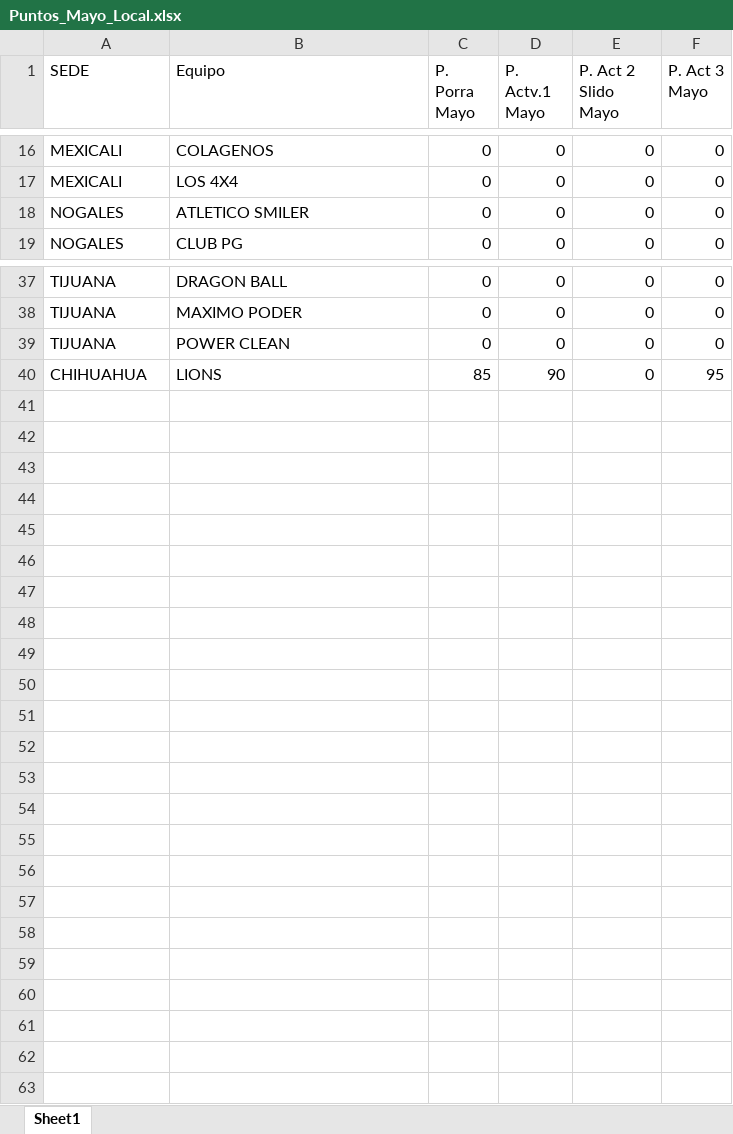
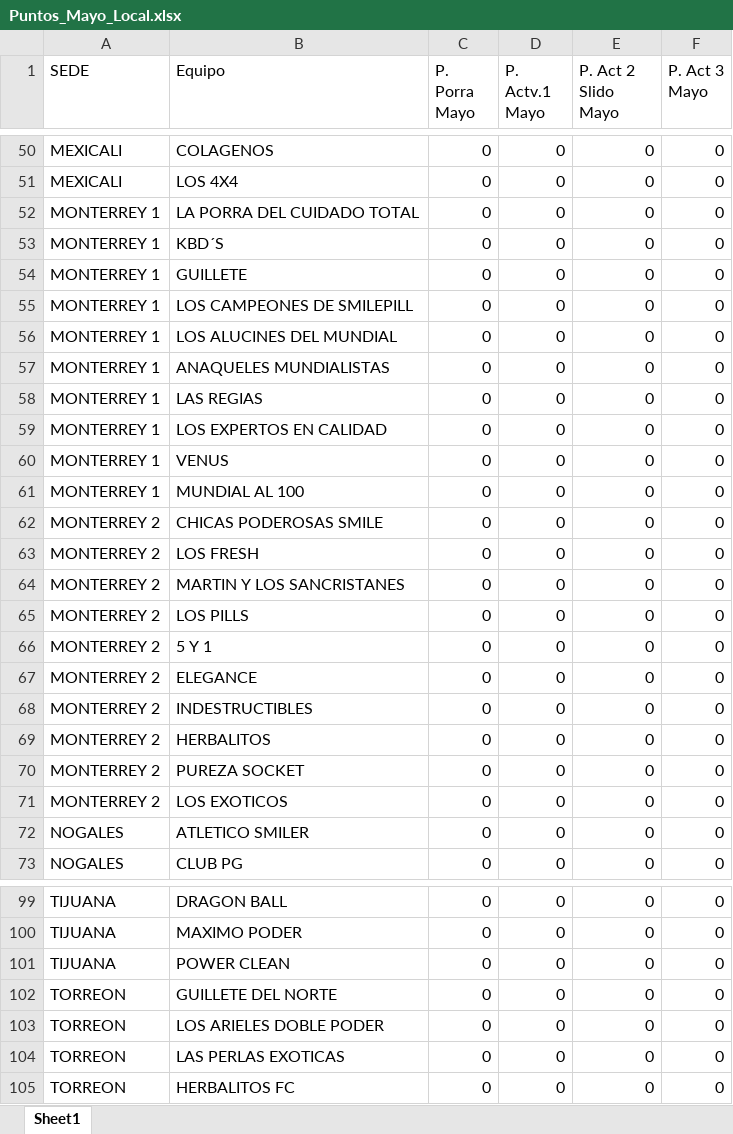
Before and after one commit to smilepill-c1/dashboard-torneo, an Excel workbook: Puntos_Mayo_Local.xlsx, sheet Sheet1, drawn as a sheet; only a part is shown, gaps mark what is left out; values as stored, in another font and other column widths than the file's, no borders; removed rows and columns are numbered as before the commit, all else as after; the diff covers the shown part only; the diff names each change by its address in the sheet, - before the commit and + after, or states it on an @@ line.

```diff
--- a/Puntos_Mayo_Local.xlsx (sheet Sheet1)
+++ b/Puntos_Mayo_Local.xlsx (sheet Sheet1)
+row 52: MONTERREY 1 | LA PORRA DEL CUIDADO TOTAL | 0 | 0 | 0 | 0
+row 53: MONTERREY 1 | KBD´S | 0 | 0 | 0 | 0
+row 54: MONTERREY 1 | GUILLETE | 0 | 0 | 0 | 0
+row 55: MONTERREY 1 | LOS CAMPEONES DE SMILEPILL | 0 | 0 | 0 | 0
+row 56: MONTERREY 1 | LOS ALUCINES DEL MUNDIAL | 0 | 0 | 0 | 0
+row 57: MONTERREY 1 | ANAQUELES MUNDIALISTAS | 0 | 0 | 0 | 0
+row 58: MONTERREY 1 | LAS REGIAS | 0 | 0 | 0 | 0
+row 59: MONTERREY 1 | LOS EXPERTOS EN CALIDAD | 0 | 0 | 0 | 0
+row 60: MONTERREY 1 | VENUS | 0 | 0 | 0 | 0
+row 61: MONTERREY 1 | MUNDIAL AL 100 | 0 | 0 | 0 | 0
+row 62: MONTERREY 2 | CHICAS PODEROSAS SMILE | 0 | 0 | 0 | 0
+row 63: MONTERREY 2 | LOS FRESH | 0 | 0 | 0 | 0
+row 64: MONTERREY 2 | MARTIN Y LOS SANCRISTANES | 0 | 0 | 0 | 0
+row 65: MONTERREY 2 | LOS PILLS | 0 | 0 | 0 | 0
+row 66: MONTERREY 2 | 5 Y 1 | 0 | 0 | 0 | 0
+row 67: MONTERREY 2 | ELEGANCE | 0 | 0 | 0 | 0
+row 68: MONTERREY 2 | INDESTRUCTIBLES | 0 | 0 | 0 | 0
+row 69: MONTERREY 2 | HERBALITOS | 0 | 0 | 0 | 0
+row 70: MONTERREY 2 | PUREZA SOCKET | 0 | 0 | 0 | 0
+row 71: MONTERREY 2 | LOS EXOTICOS | 0 | 0 | 0 | 0
-row 40: CHIHUAHUA | LIONS | 85 | 90 | 0 | 95
+row 102: TORREON | GUILLETE DEL NORTE | 0 | 0 | 0 | 0
+row 103: TORREON | LOS ARIELES DOBLE PODER | 0 | 0 | 0 | 0
+row 104: TORREON | LAS PERLAS EXOTICAS | 0 | 0 | 0 | 0
+row 105: TORREON | HERBALITOS FC | 0 | 0 | 0 | 0
```
Also changed, not shown: 42 added rows elsewhere in this sheet.
